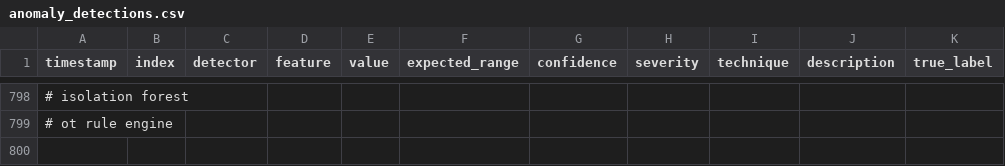
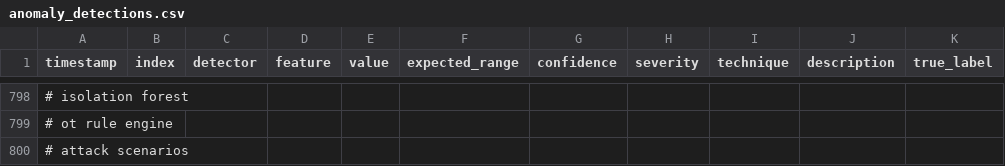
Before and after one commit to Ashwatha4502/tangedco-ot-security, a CSV file: anomaly-detection/src/anomaly_detections.csv, drawn as a sheet; only a part is shown, gaps mark what is left out; the diff names each change by its address in the sheet, - before the commit and + after, or states it on an @@ line.

Commit message:
feat(anomaly-detection): simulate 5 attack scenarios T0816 T0855 T0856 T0859 T0813

```diff
--- a/anomaly-detection/src/anomaly_detections.csv
+++ b/anomaly-detection/src/anomaly_detections.csv
+row 800: # attack scenarios
```
